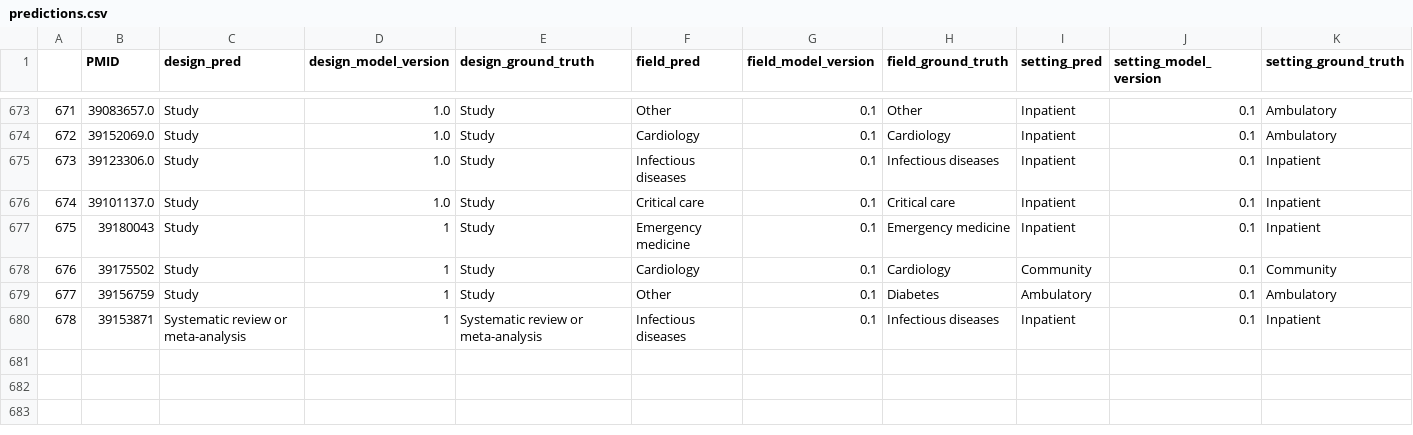
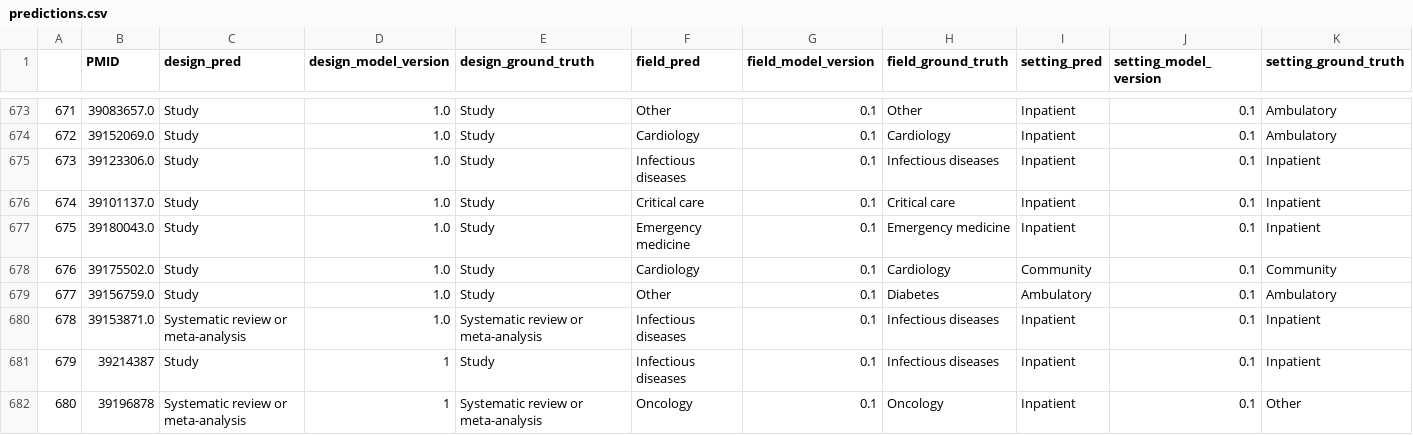
Before and after one commit to urppchusj/impactpharmacie, a CSV file: data/second_gen/predictions.csv, drawn as a sheet; only a part is shown, gaps mark what is left out.

```diff
--- a/data/second_gen/predictions.csv
+++ b/data/second_gen/predictions.csv
@@ -676,5 +676,7 @@
 674,39101137.0,Study,1.0,Study,Critical care,0.1,Critical care,Inpatient,0.1,Inpatient
-675,39180043,Study,1,Study,Emergency medicine,0.1,Emergency medicine,Inpatient,0.1,Inpatient
-676,39175502,Study,1,Study,Cardiology,0.1,Cardiology,Community,0.1,Community
-677,39156759,Study,1,Study,Other,0.1,Diabetes,Ambulatory,0.1,Ambulatory
-678,39153871,Systematic review or meta-analysis,1,Systematic review or meta-analysis,Infectious diseases,0.1,Infectious diseases,Inpatient,0.1,Inpatient
+675,39180043.0,Study,1.0,Study,Emergency medicine,0.1,Emergency medicine,Inpatient,0.1,Inpatient
+676,39175502.0,Study,1.0,Study,Cardiology,0.1,Cardiology,Community,0.1,Community
+677,39156759.0,Study,1.0,Study,Other,0.1,Diabetes,Ambulatory,0.1,Ambulatory
+678,39153871.0,Systematic review or meta-analysis,1.0,Systematic review or meta-analysis,Infectious diseases,0.1,Infectious diseases,Inpatient,0.1,Inpatient
+679,39214387,Study,1,Study,Infectious diseases,0.1,Infectious diseases,Inpatient,0.1,Inpatient
+680,39196878,Systematic review or meta-analysis,1,Systematic review or meta-analysis,Oncology,0.1,Oncology,Inpatient,0.1,Other
```
Also changed, not shown: data/second_gen/extraction_log.csv, 2 other files.
